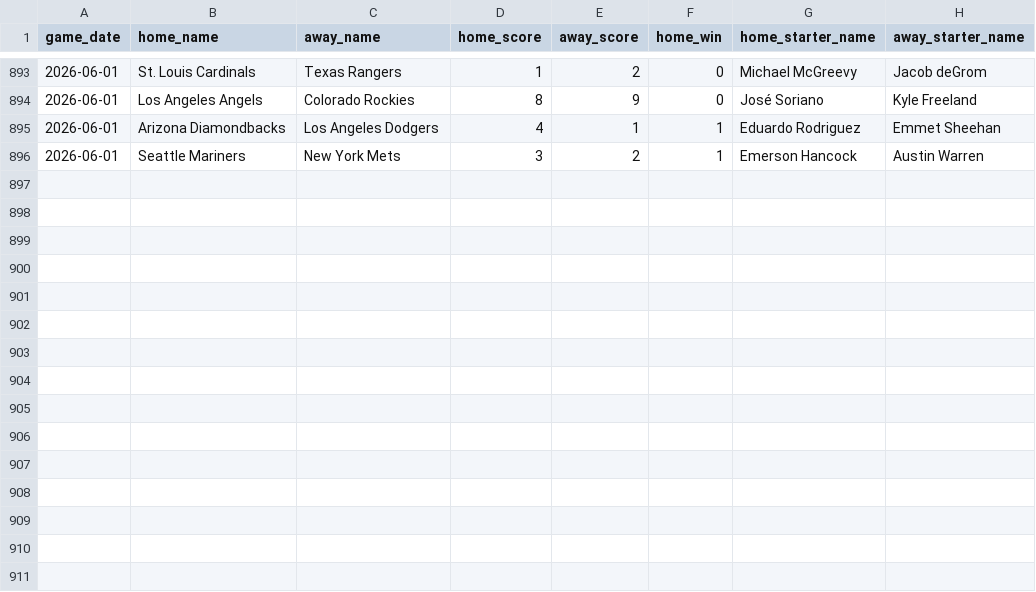
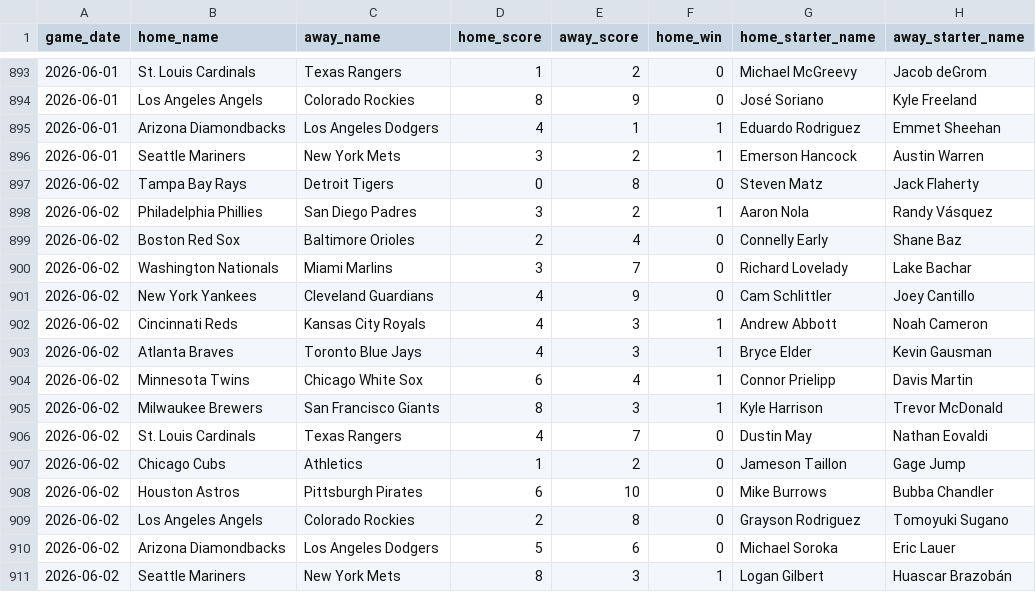
Before and after one commit to jaydengould/mlb-edge-finder, a CSV file: data/raw/historical_2026.csv, drawn as a sheet; only a part is shown, gaps mark what is left out; the diff names each change by its address in the sheet, - before the commit and + after, or states it on an @@ line.

```diff
--- a/data/raw/historical_2026.csv
+++ b/data/raw/historical_2026.csv
+row 897: 2026-06-02 | Tampa Bay Rays | Detroit Tigers | 0 | 8 | 0 | Steven Matz | Jack Flaherty
+row 898: 2026-06-02 | Philadelphia Phillies | San Diego Padres | 3 | 2 | 1 | Aaron Nola | Randy Vásquez
+row 899: 2026-06-02 | Boston Red Sox | Baltimore Orioles | 2 | 4 | 0 | Connelly Early | Shane Baz
+row 900: 2026-06-02 | Washington Nationals | Miami Marlins | 3 | 7 | 0 | Richard Lovelady | Lake Bachar
+row 901: 2026-06-02 | New York Yankees | Cleveland Guardians | 4 | 9 | 0 | Cam Schlittler | Joey Cantillo
+row 902: 2026-06-02 | Cincinnati Reds | Kansas City Royals | 4 | 3 | 1 | Andrew Abbott | Noah Cameron
+row 903: 2026-06-02 | Atlanta Braves | Toronto Blue Jays | 4 | 3 | 1 | Bryce Elder | Kevin Gausman
+row 904: 2026-06-02 | Minnesota Twins | Chicago White Sox | 6 | 4 | 1 | Connor Prielipp | Davis Martin
+row 905: 2026-06-02 | Milwaukee Brewers | San Francisco Giants | 8 | 3 | 1 | Kyle Harrison | Trevor McDonald
+row 906: 2026-06-02 | St. Louis Cardinals | Texas Rangers | 4 | 7 | 0 | Dustin May | Nathan Eovaldi
+row 907: 2026-06-02 | Chicago Cubs | Athletics | 1 | 2 | 0 | Jameson Taillon | Gage Jump
+row 908: 2026-06-02 | Houston Astros | Pittsburgh Pirates | 6 | 10 | 0 | Mike Burrows | Bubba Chandler
+row 909: 2026-06-02 | Los Angeles Angels | Colorado Rockies | 2 | 8 | 0 | Grayson Rodriguez | Tomoyuki Sugano
+row 910: 2026-06-02 | Arizona Diamondbacks | Los Angeles Dodgers | 5 | 6 | 0 | Michael Soroka | Eric Lauer
+row 911: 2026-06-02 | Seattle Mariners | New York Mets | 8 | 3 | 1 | Logan Gilbert | Huascar Brazobán
```
Also changed, not shown: 2 other files.
